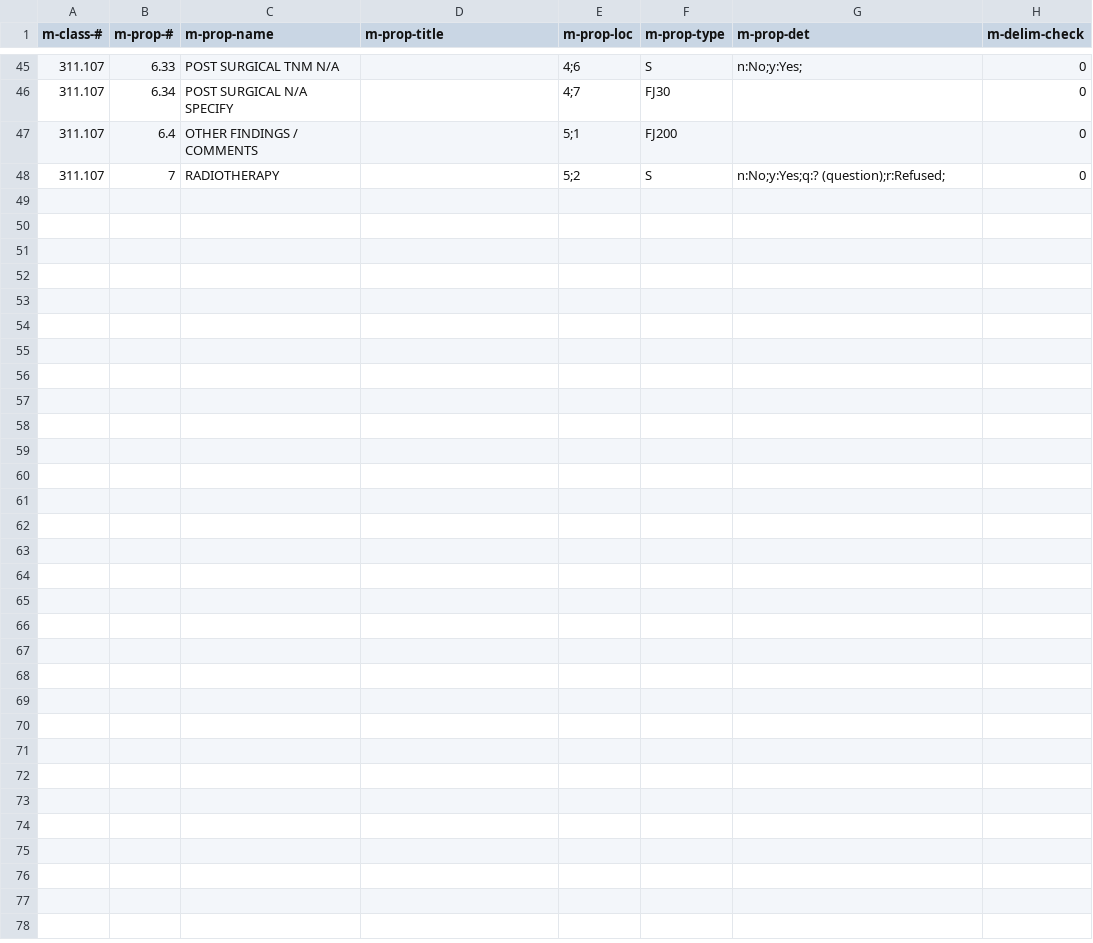
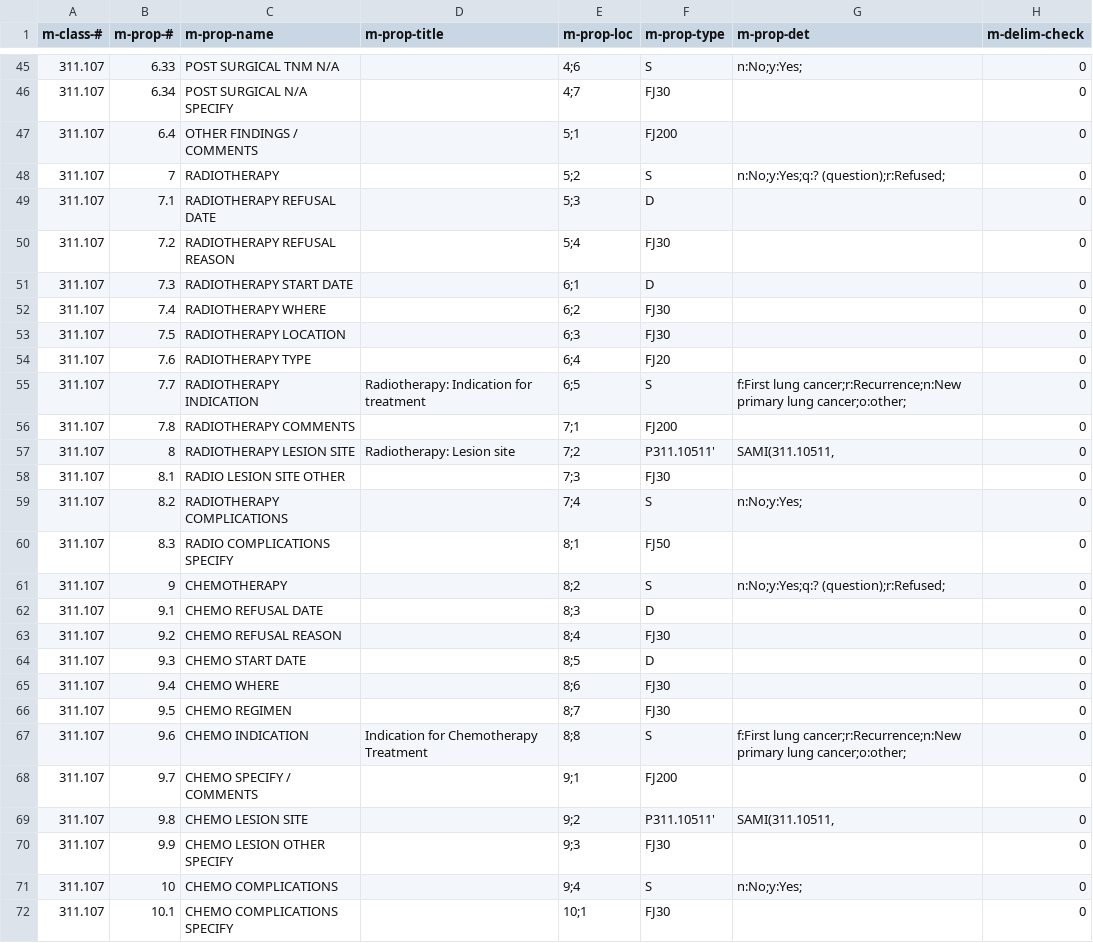
Before and after one commit to ParaxialTechnologies/SAMI-VAPALS-ELCAP, a CSV file: docs/dd/intervention-dd-m.csv, drawn as a sheet; only a part is shown, gaps mark what is left out.

Commit message:
ven/toad SAMI*18.0T01 Kathy's DD updates from past week
	modified:   dd/background-dd-m.csv
	modified:   dd/intake-dd-m.csv
	modified:   dd/intervention-dd-m.csv
	new file:   dd/patient-status-dd-m.csv

```diff
--- a/docs/dd/intervention-dd-m.csv
+++ b/docs/dd/intervention-dd-m.csv
@@ -48 +48,25 @@ m-class-#	m-prop-#	m-prop-name	m-prop-title	m-prop-loc	m-prop-type	m-prop-det	m-
 311.107	7	"RADIOTHERAPY"		"5;2"	"S"	"n:No;y:Yes;q:? (question);r:Refused;"	0
+311.107	7.1	"RADIOTHERAPY REFUSAL DATE"		"5;3"	"D"		0
+311.107	7.2	"RADIOTHERAPY REFUSAL REASON"		"5;4"	"FJ30"		0
+311.107	7.3	"RADIOTHERAPY START DATE"		"6;1"	"D"		0
+311.107	7.4	"RADIOTHERAPY WHERE"		"6;2"	"FJ30"		0
+311.107	7.5	"RADIOTHERAPY LOCATION"		"6;3"	"FJ30"		0
+311.107	7.6	"RADIOTHERAPY TYPE"		"6;4"	"FJ20"		0
+311.107	7.7	"RADIOTHERAPY INDICATION"	"Radiotherapy: Indication for treatment"	"6;5"	"S"	"f:First lung cancer;r:Recurrence;n:New primary lung cancer;o:other;"	0
+311.107	7.8	"RADIOTHERAPY COMMENTS"		"7;1"	"FJ200"		0
+311.107	8	"RADIOTHERAPY LESION SITE"	"Radiotherapy: Lesion site"	"7;2"	"P311.10511'"	"SAMI(311.10511,"	0
+311.107	8.1	"RADIO LESION SITE OTHER"		"7;3"	"FJ30"		0
+311.107	8.2	"RADIOTHERAPY COMPLICATIONS"		"7;4"	"S"	"n:No;y:Yes;"	0
+311.107	8.3	"RADIO COMPLICATIONS SPECIFY"		"8;1"	"FJ50"		0
+311.107	9	"CHEMOTHERAPY"		"8;2"	"S"	"n:No;y:Yes;q:? (question);r:Refused;"	0
+311.107	9.1	"CHEMO REFUSAL DATE"		"8;3"	"D"		0
+311.107	9.2	"CHEMO REFUSAL REASON"		"8;4"	"FJ30"		0
+311.107	9.3	"CHEMO START DATE"		"8;5"	"D"		0
+311.107	9.4	"CHEMO WHERE"		"8;6"	"FJ30"		0
+311.107	9.5	"CHEMO REGIMEN"		"8;7"	"FJ30"		0
+311.107	9.6	"CHEMO INDICATION"	"Indication for Chemotherapy Treatment"	"8;8"	"S"	"f:First lung cancer;r:Recurrence;n:New primary lung cancer;o:other;"	0
+311.107	9.7	"CHEMO SPECIFY / COMMENTS"		"9;1"	"FJ200"		0
+311.107	9.8	"CHEMO LESION SITE"		"9;2"	"P311.10511'"	"SAMI(311.10511,"	0
+311.107	9.9	"CHEMO LESION OTHER SPECIFY"		"9;3"	"FJ30"		0
+311.107	10	"CHEMO COMPLICATIONS"		"9;4"	"S"	"n:No;y:Yes;"	0
+311.107	10.1	"CHEMO COMPLICATIONS SPECIFY"		"10;1"	"FJ30"		0
```
Also changed, not shown: docs/dd/background-dd-m.csv, docs/dd/intake-dd-m.csv, 1 other file.
